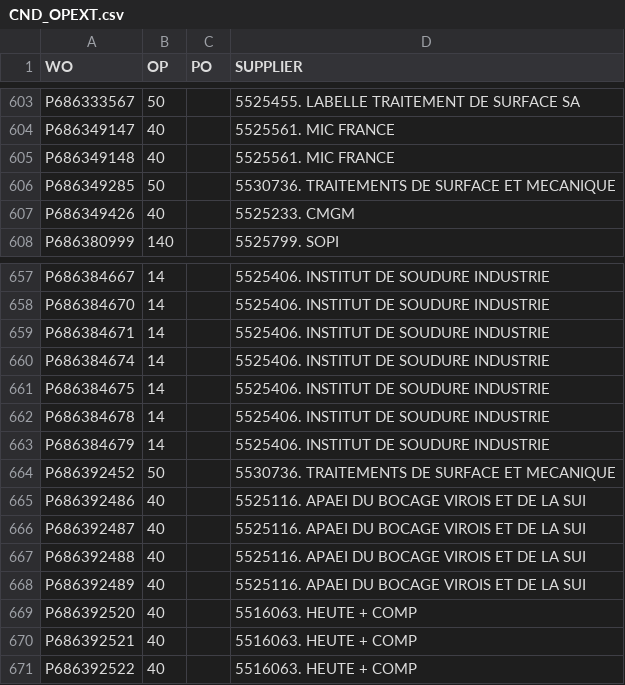
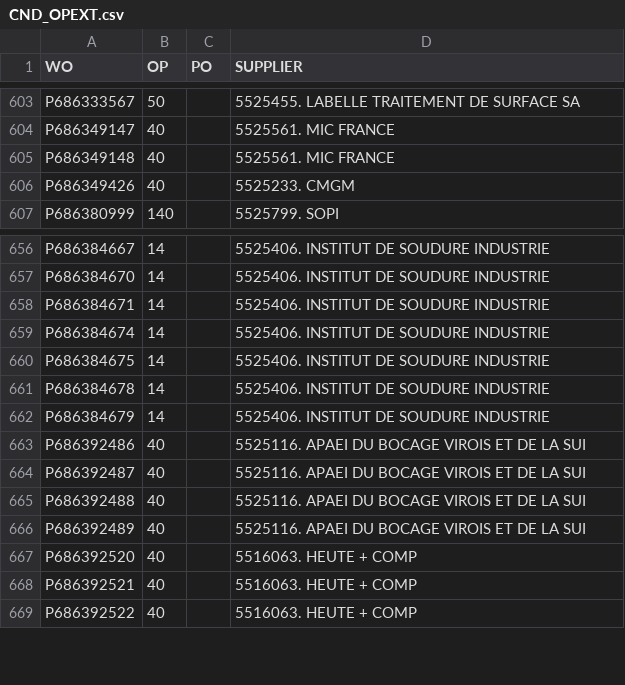
Before and after one commit to Visualys/Cyberplan, a CSV file: CND_OPEXT.csv, drawn as a sheet; only a part is shown, gaps mark what is left out.

Commit message:
Updated on 2024-08-01 09:03:50

```diff
--- a/CND_OPEXT.csv
+++ b/CND_OPEXT.csv
@@ -605,3 +605,2 @@ P686349147;40;;5525561. MIC FRANCE
 P686349148;40;;5525561. MIC FRANCE
-P686349285;50;;5530736. TRAITEMENTS DE SURFACE ET MECANIQUE
 P686349426;40;;5525233. CMGM
@@ -663,3 +662,2 @@ P686384678;14;;5525406. INSTITUT DE SOUDURE INDUSTRIE
 P686384679;14;;5525406. INSTITUT DE SOUDURE INDUSTRIE
-P686392452;50;;5530736. TRAITEMENTS DE SURFACE ET MECANIQUE
 P686392486;40;;5525116. APAEI DU BOCAGE VIROIS ET DE LA SUI
```
